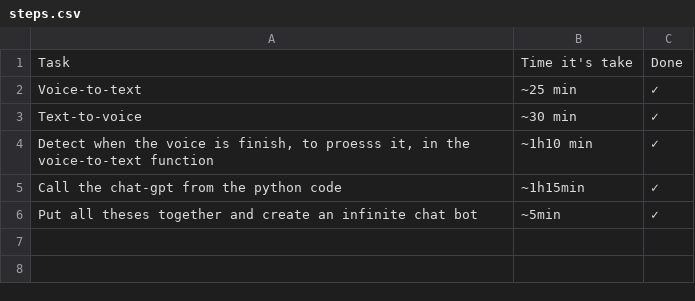
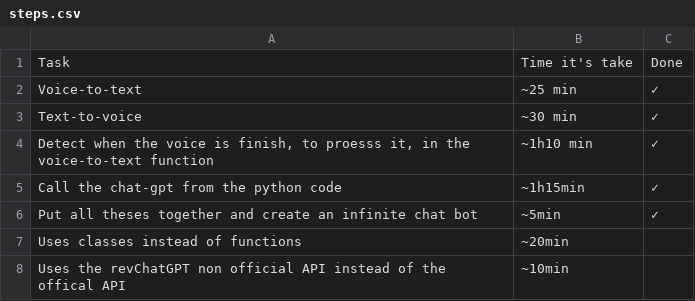
Before and after one commit to elie-atia/talk-to-chat-gpt, a CSV file: steps.csv, drawn as a sheet.

Commit message:
update steps.csv

```diff
--- a/steps.csv
+++ b/steps.csv
@@ -6 +6,3 @@
 "Put all theses together and create an infinite chat bot", "~5min","✓"
+"Uses classes instead of functions", "~20min",""
+"Uses the revChatGPT non official API instead of the offical API", "~10min", ""
```
